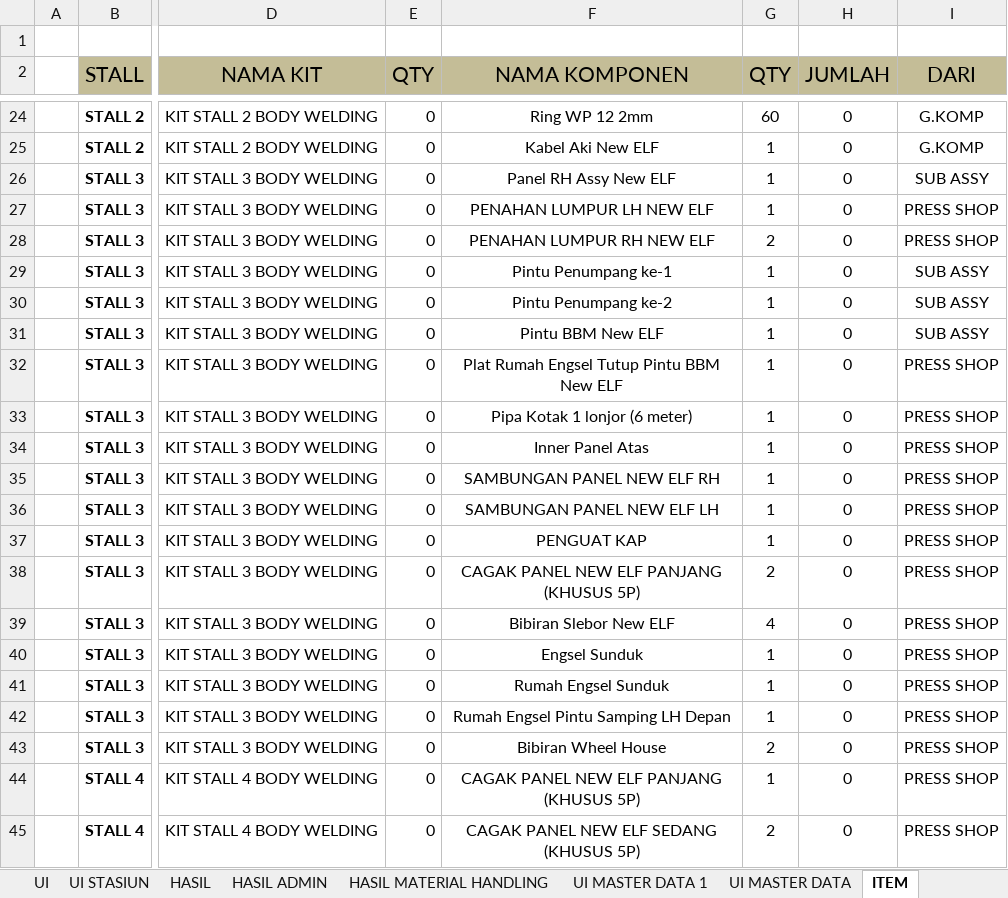
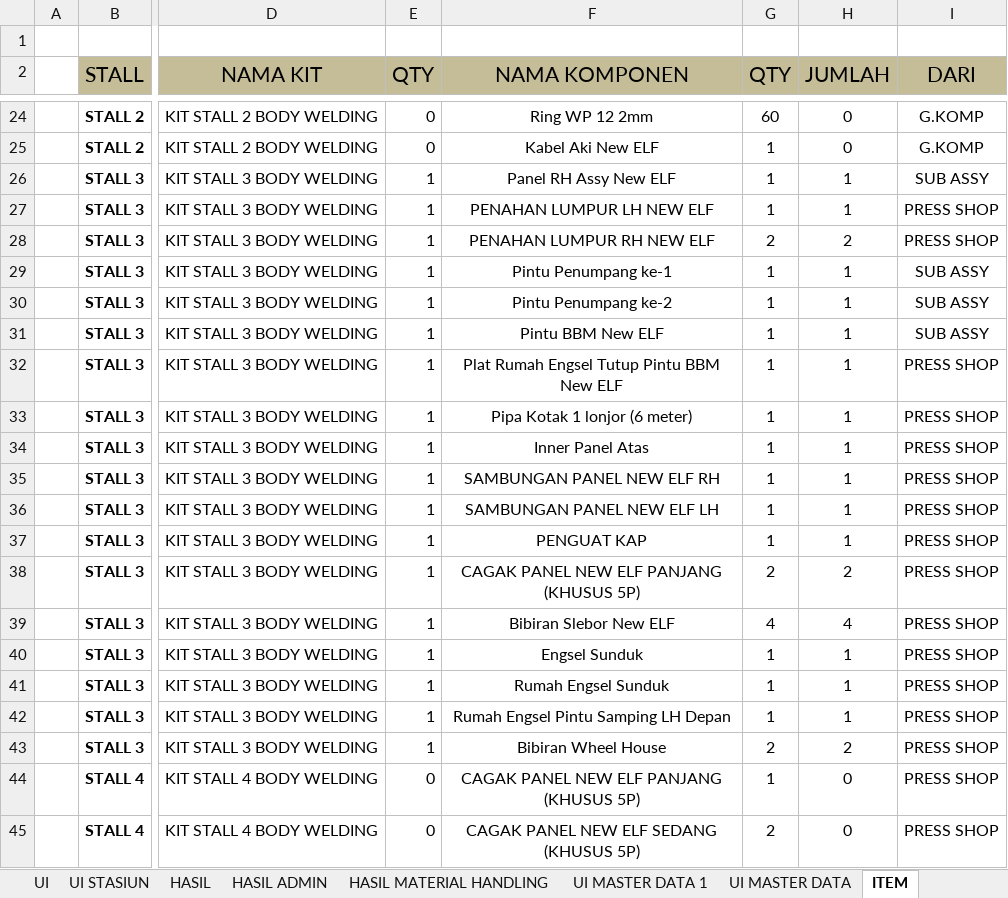
Before and after one commit to shironekoss/ProjectMagang, an Excel workbook: File dari Pak Eflan/CONTOH UNTUK ANAK MAGANG STTS.xlsm, sheet ITEM, drawn as a sheet; only a part is shown, gaps mark what is left out; values as stored, in another font and other column widths than the file's, no borders; the diff covers the shown part only; the diff names each change by its address in the sheet, - before the commit and + after, or states it on an @@ line.

```diff
--- a/File dari Pak Eflan/CONTOH UNTUK ANAK MAGANG STTS.xlsm (sheet ITEM)
+++ b/File dari Pak Eflan/CONTOH UNTUK ANAK MAGANG STTS.xlsm (sheet ITEM)
-E26:E43 (QTY): 0
+E26:E43 (QTY): 1
-H26:H27 (JUMLAH): 0
+H26:H27 (JUMLAH): 1
-H28 (JUMLAH): 0
+H28 (JUMLAH): 2
-H29:H37 (JUMLAH): 0
+H29:H37 (JUMLAH): 1
-H38 (JUMLAH): 0
+H38 (JUMLAH): 2
-H39 (JUMLAH): 0
+H39 (JUMLAH): 4
-H40:H42 (JUMLAH): 0
+H40:H42 (JUMLAH): 1
-H43 (JUMLAH): 0
+H43 (JUMLAH): 2
```
Also changed, not shown: 32 edited cells elsewhere in this sheet, sheet FORMULA, sheet UI, File dari Pak Eflan/PERCOBAAN PROGRAM PPIC.xlsx, 10 other files.
